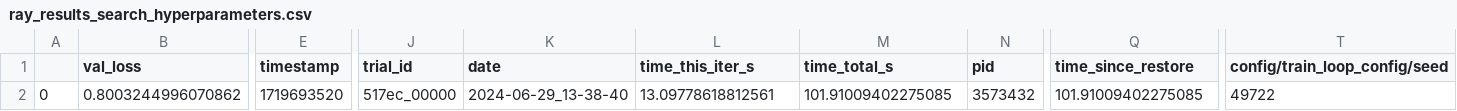
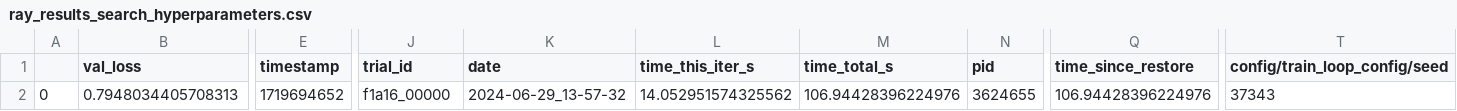
Before and after one commit to geometric-intelligence/proteo, a CSV file: ray_results_search_hyperparameters.csv, drawn as a sheet; only a part is shown, gaps mark what is left out; the diff covers the shown part only; the diff names each change by its address in the sheet, - before the commit and + after, or states it on an @@ line.

```diff
--- a/ray_results_search_hyperparameters.csv
+++ b/ray_results_search_hyperparameters.csv
-B2 (val_loss): 0.8003244996070862
+B2 (val_loss): 0.7948034405708313
-E2 (timestamp): 1719693520
+E2 (timestamp): 1719694652
-J2 (trial_id): 517ec_00000
+J2 (trial_id): f1a16_00000
-K2 (date): 2024-06-29_13-38-40
+K2 (date): 2024-06-29_13-57-32
-L2 (time_this_iter_s): 13.09778618812561
+L2 (time_this_iter_s): 14.052951574325562
-M2 (time_total_s): 101.91009402275085
+M2 (time_total_s): 106.94428396224976
-N2 (pid): 3573432
+N2 (pid): 3624655
-Q2 (time_since_restore): 101.91009402275085
+Q2 (time_since_restore): 106.94428396224976
-T2 (config/train_loop_config/seed): 49722
+T2 (config/train_loop_config/seed): 37343
```
Also changed, not shown: 4 edited cells elsewhere in this file, 2 other files.
